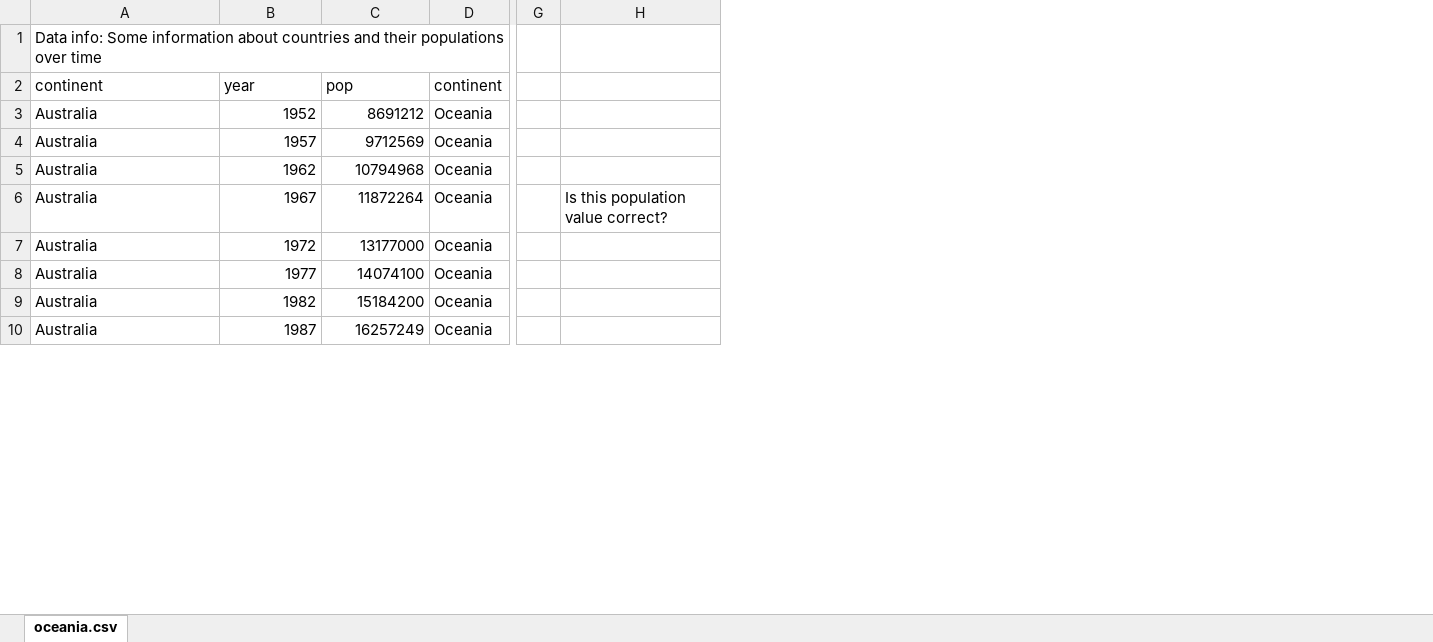
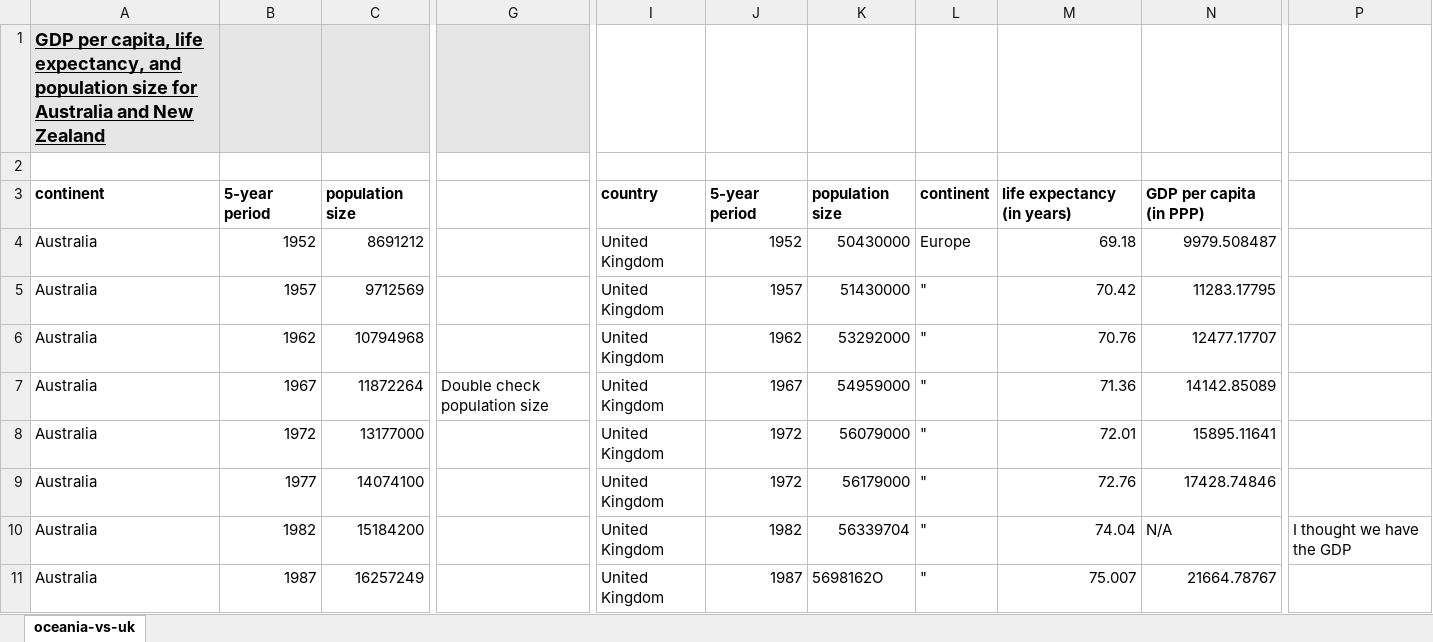
Before and after one commit to datacarpentry/rr-organization1, an Excel workbook: files/prog-mod/oceania_broken.xlsx, sheet oceania-vs-uk, drawn as a sheet; only a part is shown, gaps mark what is left out; values as stored, in another font and other column widths than the file's, no borders; removed rows and columns are numbered as before the commit, all else as after; rows hold the shown columns only; the diff covers the shown part only; the diff names each change by its address in the sheet, - before the commit and + after, or states it on an @@ line.

Commit message:
Substantial teaks to the prog-mod dataset.
The idea here is to make the problems more natural rather than too obviously
as contrived on top of an imported csv file. Also, tries to make it
appear more similar to the kinds of sins one sees being committed in
Excel files.

```diff
--- a/files/prog-mod/oceania_broken.xlsx (sheet oceania-vs-uk)
+++ b/files/prog-mod/oceania_broken.xlsx (sheet oceania-vs-uk)
-sheet tab: oceania.csv
+sheet tab: oceania-vs-uk
-column D, rows 2-10: continent | Oceania | Oceania | Oceania | Oceania | Oceania | Oceania | Oceania | Oceania
-column G, empty
-column H, row 6: Is this population value correct?
+column G, row 7: Double check population size
+column I, rows 4-11: all United Kingdom
+column J, rows 4-11: 1952 | 1957 | 1962 | 1967 | 1972 | 1972 | 1982 | 1987
+column K, rows 4-11: 50430000 | 51430000 | 53292000 | 54959000 | 56079000 | 56179000 | 56339704 | 5698162O
+column L, rows 4-11: Europe | " | " | " | " | " | " | "
+column M, rows 4-11: 69.18 | 70.42 | 70.76 | 71.36 | 72.01 | 72.76 | 74.04 | 75.007
+column N, rows 4-11: 9979.508487 | 11283.17795 | 12477.17707 | 14142.85089 | 15895.11641 | 17428.74846 | N/A | 21664.78767
+column P, row 10: I thought we have the GDP
-A1: Data info: Some information about countries and their populations over time
+A1: GDP per capita, life expectancy, and population size for Australia and New Zealand
-A1:C1 fill: none
+A1:C1 fill: #E7E6E6
@@ A1 bold: off → on, underline: off → on, text size: larger @@
-row 2: continent | year | pop | continent
+row 2: (empty)
+row 3: continent | 5-year period | population size |  | country | 5-year period | population size | continent | life expectancy (in years) | GDP per capita (in PPP)
```
Also changed, not shown: 16 removed rows, 3 added columns, 1 edited cell and cell formats elsewhere in this sheet, 1 other file.
